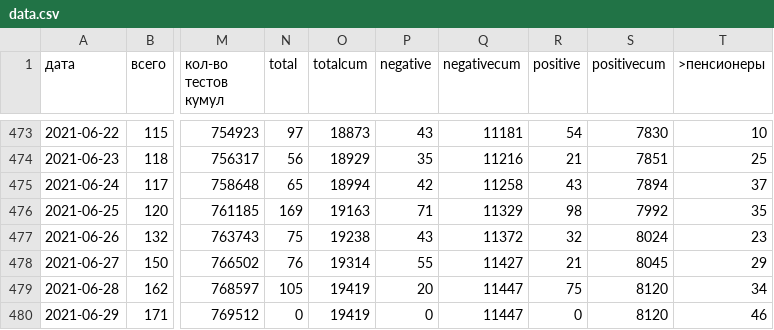
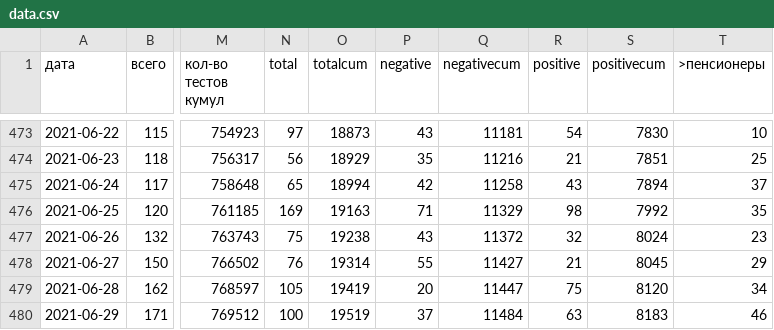
Before and after one commit to KonstantinKlepikov/covid-kaliningrad, a CSV file: data/data.csv, drawn as a sheet; only a part is shown, gaps mark what is left out; the diff names each change by its address in the sheet, - before the commit and + after, or states it on an @@ line.

```diff
--- a/data/data.csv
+++ b/data/data.csv
-N480 (total): 0
+N480 (total): 100
-O480 (totalcum): 19419
+O480 (totalcum): 19519
-P480 (negative): 0
+P480 (negative): 37
-Q480 (negativecum): 11447
+Q480 (negativecum): 11484
-R480 (positive): 0
+R480 (positive): 63
-S480 (positivecum): 8120
+S480 (positivecum): 8183
```
